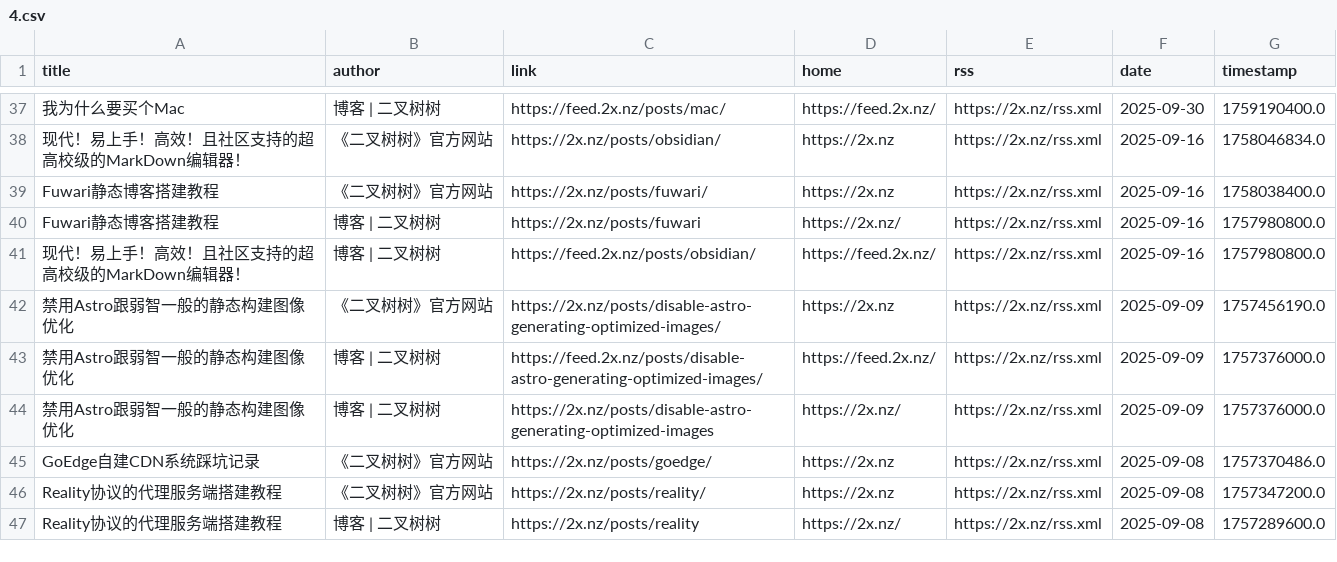
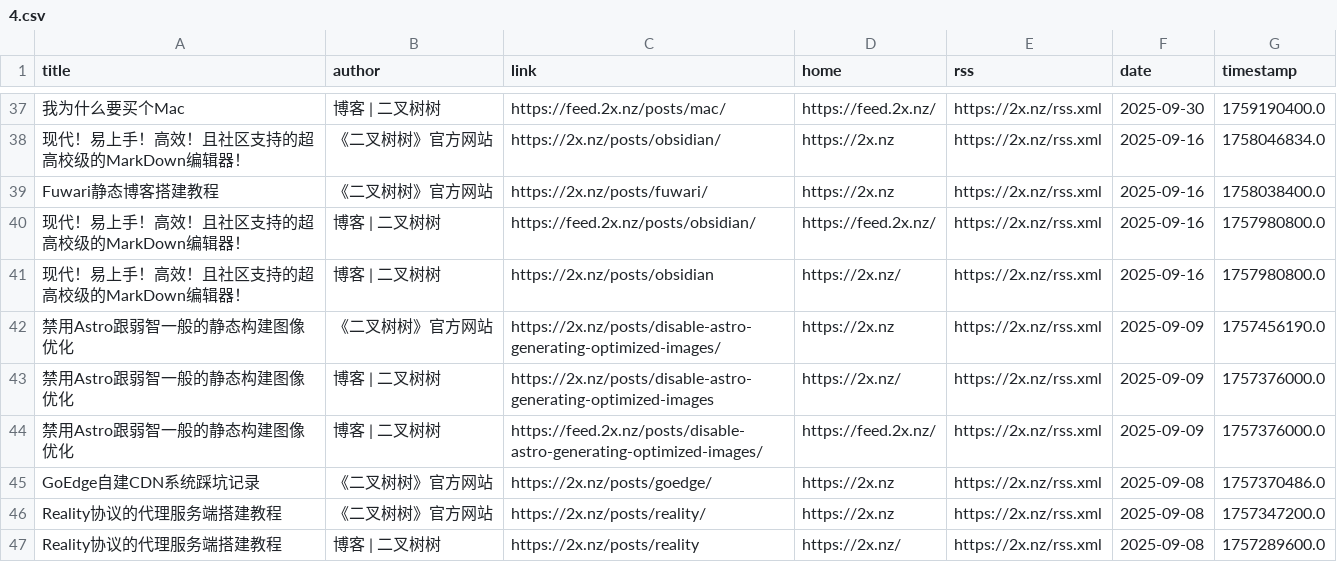
Before and after one commit to Moretti815/rssblog-source, a CSV file: source/ff7f4d18e1e556b9b6bf1b5adf9ab58f/4.csv, drawn as a sheet; only a part is shown, gaps mark what is left out; removed rows and columns are numbered as before the commit, all else as after; the diff covers the shown part only; the diff names each change by its address in the sheet, - before the commit and + after, or states it on an @@ line.

```diff
--- a/source/ff7f4d18e1e556b9b6bf1b5adf9ab58f/4.csv
+++ b/source/ff7f4d18e1e556b9b6bf1b5adf9ab58f/4.csv
-row 40: Fuwari静态博客搭建教程 | 博客 | 二叉树树 | https://2x.nz/posts/fuwari | https://2x.nz/ | https://2x.nz/rss.xml | 2025-09-16 | 1757980800.0
+row 41: 现代！易上手！高效！且社区支持的超高校级的MarkDown编辑器！ | 博客 | 二叉树树 | https://2x.nz/posts/obsidian | https://2x.nz/ | https://2x.nz/rss.xml | 2025-09-16 | 1757980800.0
@@ row 44 moved to row 43: 禁用Astro跟弱智一般的静态构建图像优化 @@
```
Also changed, not shown: 5 moved rows elsewhere in this file, all/1.csv, all/10.csv, 32 other files.
